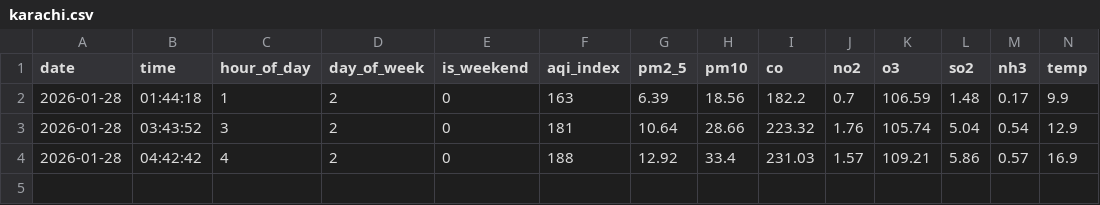
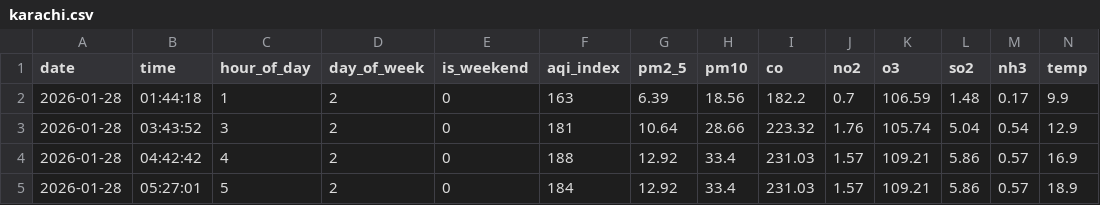
Before and after one commit to rimshasohai/your-repo1, a CSV file: data/2026-01-28/karachi.csv, drawn as a sheet; only a part is shown; rows hold the shown columns only; the diff names each change by its address in the sheet, - before the commit and + after, or states it on an @@ line.

```diff
--- a/data/2026-01-28/karachi.csv
+++ b/data/2026-01-28/karachi.csv
+row 5: 2026-01-28 | 05:27:01 | 5 | 2 | 0 | 184 | 12.92 | 33.4 | 231.03 | 1.57 | 109.21 | 5.86 | 0.57 | 18.9
```
Also changed, not shown: 1 other file.
